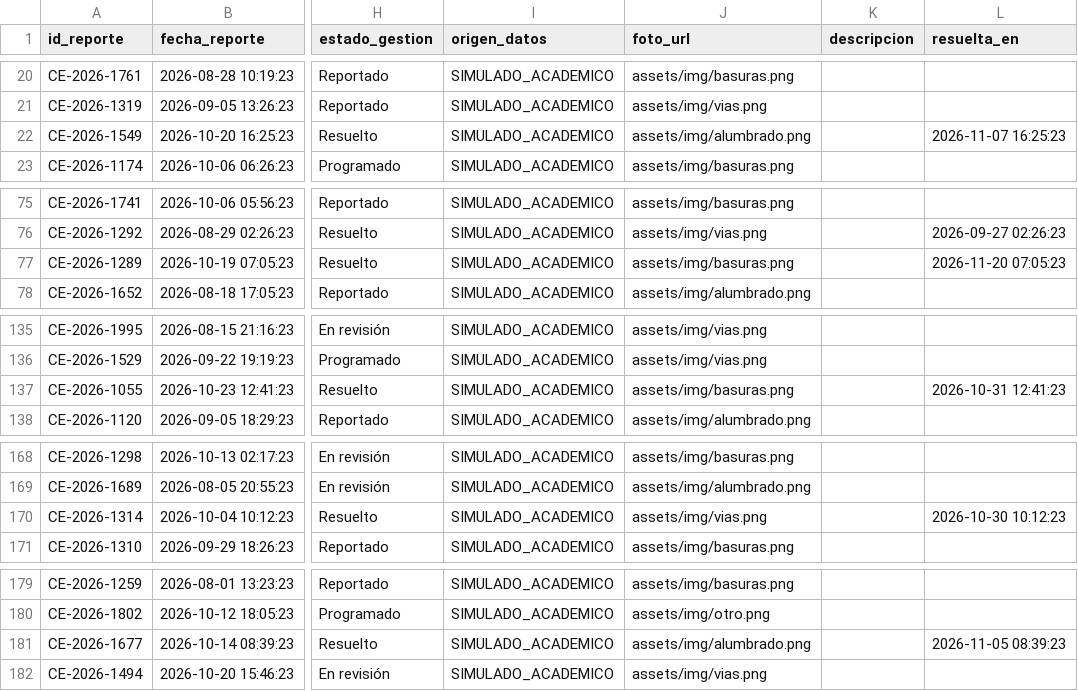
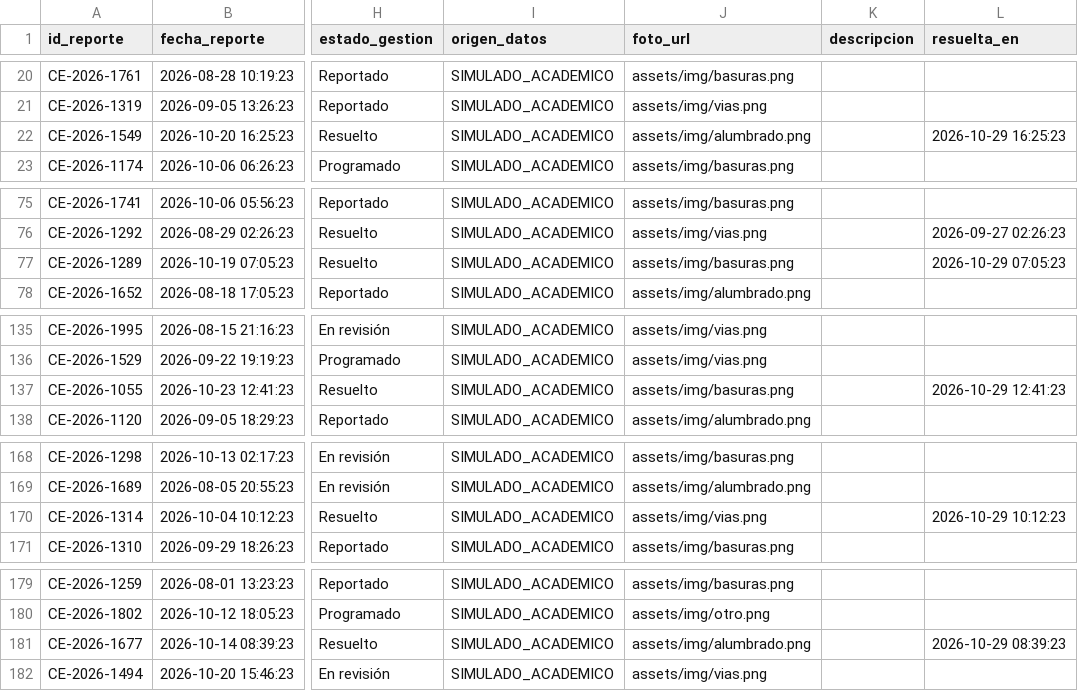
Before and after one commit to JhonBedoyaUE/ciudad-escucha-dash, a CSV file: data/generated/dataset_simulado.csv, drawn as a sheet; only a part is shown, gaps mark what is left out; the diff covers the shown part only; the diff names each change by its address in the sheet, - before the commit and + after, or states it on an @@ line.

Commit message:
feat(layout): sin tarjetas KPI, barra de filtros flex-wrap y evolución con resuelta_en
Reorganiza el panel como se pidió:

- Fuera las 6 tarjetas KPI (no aportaban información). Las dos cifras que sí
  servían (total de reportes y % resueltos) quedan como chips compactos dentro
  de la cabecera de la barra de filtros, junto a pendientes y comunas.
- Filtros: de columna lateral desperdiciada a barra horizontal con
  display:flex + flex-wrap. Cada campo tiene flex 1 1 170px / min-width 150px,
  así se reparten el ancho y saltan de línea cuando ya no caben. El rango de
  fechas tiene su propio basis (330px) y el botón Restablecer ya resetea de
  verdad los cinco campos.
- El espacio liberado a la derecha lo ocupan "Reportes por tipo de daño" y
  "Canal de reporte" apilados; el mapa crece 25 % (56vh → 70vh).
- Abajo, al hacer scroll: evolución acumulada con tres líneas (reportes
  acumulados, resueltos acumulados y pendientes = creados − resueltos a esa
  fecha, calculado con la fecha `resuelta_en`), más tres gráficos de gestión
  (entradas/salidas por semana, reportes por comuna, tiempo medio de resolución
  por tipo) y la tabla de últimos reportes.

Otros arreglos de paso:

- Los filtros arrancaban sin `value` (aparecían vacíos); ahora empiezan en
  "Todas/Todos" y el estado inicial coincide con el del dataset.
- Cambiar el estado de un reporte fija o limpia `resuelta_en` y refresca todas
  las figuras vía store_actualizado (antes solo se repintaban mapa y tabla).
- Dataset: 37 resoluciones tenían fecha posterior a hoy (estiraba el eje hasta
  diciembre); se recalculan dentro del rango reportado→hoy.
- Tema oscuro/claro: estilos para los componentes nuevos de Dash 4
  (dcc.Dropdown/dash-dropdown y dcc.DatePickerRange/dash-datepicker, que ya no
  usan react-select ni react-dates), lista de canales del donut con leyenda
  aparte, márgenes de las barras horizontales y botón de tema visible.
- README: tabla de características actualizada al nuevo layout.

Verificado headless (Firefox/Selenium): filtros y Restablecer cambian los
conteos (1001 → Vías 300 → Comuna 5 70 → 1001), tema claro/oscuro, calendario
y dropdowns legibles en ambos temas, y callbacks probados contra copia del CSV
(cambiar_estado y guardar_reporte con resuelta_en).

```diff
--- a/data/generated/dataset_simulado.csv
+++ b/data/generated/dataset_simulado.csv
-L22 (resuelta_en): 2026-11-07 16:25:23
+L22 (resuelta_en): 2026-10-29 16:25:23
-L77 (resuelta_en): 2026-11-20 07:05:23
+L77 (resuelta_en): 2026-10-29 07:05:23
-L137 (resuelta_en): 2026-10-31 12:41:23
+L137 (resuelta_en): 2026-10-29 12:41:23
-L170 (resuelta_en): 2026-10-30 10:12:23
+L170 (resuelta_en): 2026-10-29 10:12:23
-L181 (resuelta_en): 2026-11-05 08:39:23
+L181 (resuelta_en): 2026-10-29 08:39:23
```
Also changed, not shown: 32 edited cells elsewhere in this file, 3 other files.
